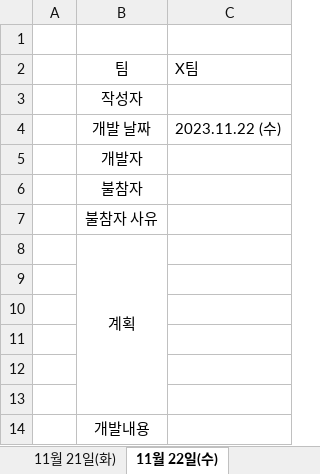
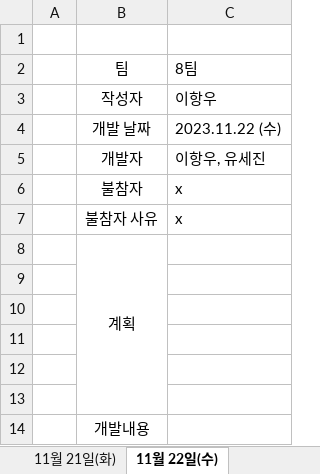
Before and after one commit to tpwls101/DDHomes, an Excel workbook: docs/231116_종합관통PJT_개발일지_8팀_이항우_유세진.xlsx, sheet 11월 22일(수), drawn as a sheet; only a part is shown; values as stored, in another font and other column widths than the file's, no borders; the diff names each change by its address in the sheet, - before the commit and + after, or states it on an @@ line.

```diff
--- a/docs/231116_종합관통PJT_개발일지_8팀_이항우_유세진.xlsx (sheet 11월 22일(수))
+++ b/docs/231116_종합관통PJT_개발일지_8팀_이항우_유세진.xlsx (sheet 11월 22일(수))
-C2: X팀
+C2: 8팀
-C3: (empty)
+C3: 이항우
-C5: (empty)
+C5: 이항우, 유세진
-C6:C7: (empty)
+C6:C7: x
```
Also changed, not shown: sheet 11월 18일(토), sheet 11월 20일(월), sheet 11월 19일(일), sheet 11월 17일(금), sheet 11월 21일(화), 9 other files.
